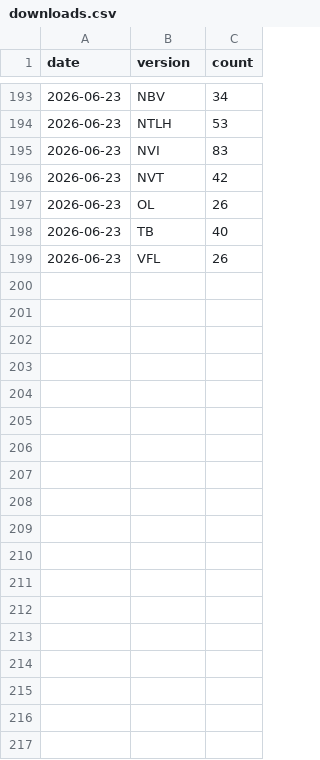
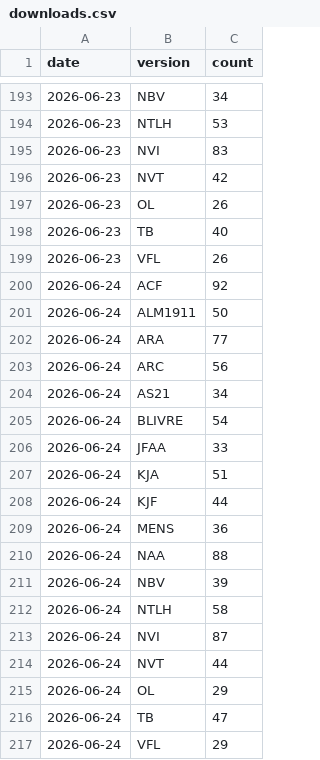
Before and after one commit to damarals/biblias, a CSV file: data/stats/downloads.csv, drawn as a sheet; only a part is shown, gaps mark what is left out; the diff names each change by its address in the sheet, - before the commit and + after, or states it on an @@ line.

```diff
--- a/data/stats/downloads.csv
+++ b/data/stats/downloads.csv
+row 200: 2026-06-24 | ACF | 92
+row 201: 2026-06-24 | ALM1911 | 50
+row 202: 2026-06-24 | ARA | 77
+row 203: 2026-06-24 | ARC | 56
+row 204: 2026-06-24 | AS21 | 34
+row 205: 2026-06-24 | BLIVRE | 54
+row 206: 2026-06-24 | JFAA | 33
+row 207: 2026-06-24 | KJA | 51
+row 208: 2026-06-24 | KJF | 44
+row 209: 2026-06-24 | MENS | 36
+row 210: 2026-06-24 | NAA | 88
+row 211: 2026-06-24 | NBV | 39
+row 212: 2026-06-24 | NTLH | 58
+row 213: 2026-06-24 | NVI | 87
+row 214: 2026-06-24 | NVT | 44
+row 215: 2026-06-24 | OL | 29
+row 216: 2026-06-24 | TB | 47
+row 217: 2026-06-24 | VFL | 29
```
Also changed, not shown: 1 other file.
